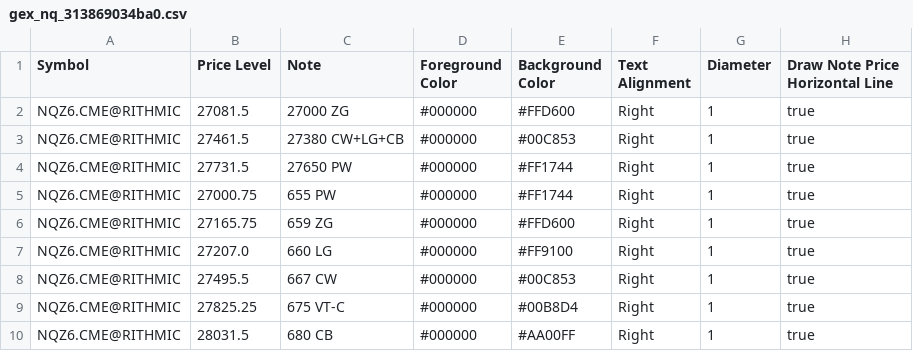
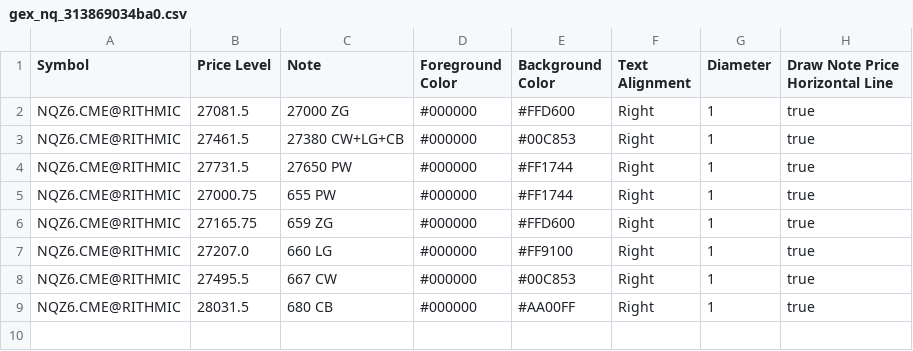
Before and after one commit to trading4life20-code/gex-levels, a CSV file: gex_nq_313869034ba0.csv, drawn as a sheet; the diff names each change by its address in the sheet, - before the commit and + after, or states it on an @@ line.

Commit message:
update gex_nq_313869034ba0.csv

```diff
--- a/gex_nq_313869034ba0.csv
+++ b/gex_nq_313869034ba0.csv
-row 9: NQZ6.CME@RITHMIC | 27825.25 | 675 VT-C | #000000 | #00B8D4 | Right | 1 | true
```
